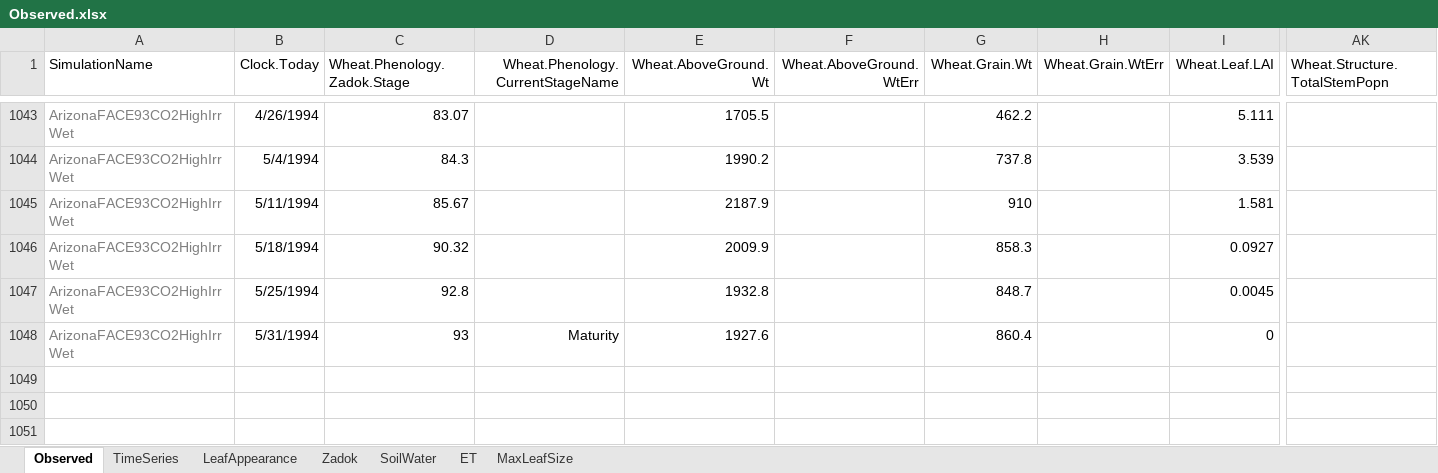
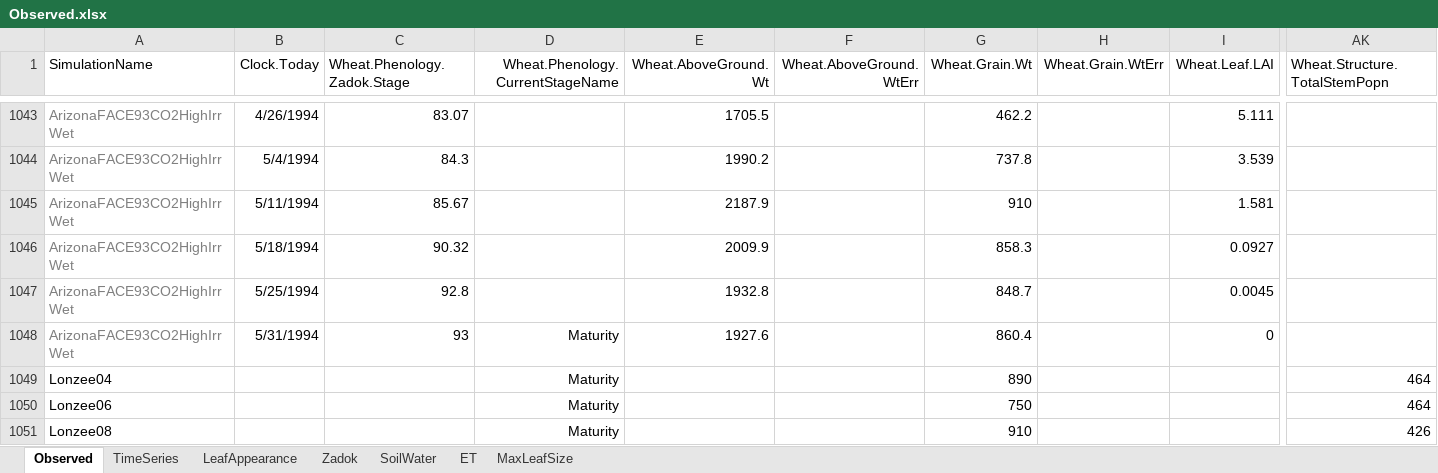
Before and after one commit to APSIMInitiative/ApsimX, an Excel workbook: Prototypes/Wheat/Observed.xlsx, sheet Observed, drawn as a sheet; only a part is shown, gaps mark what is left out; values as stored, in another font and other column widths than the file's, no borders; rows hold the shown columns only; the diff names each change by its address in the sheet, - before the commit and + after, or states it on an @@ line.

```diff
--- a/Prototypes/Wheat/Observed.xlsx (sheet Observed)
+++ b/Prototypes/Wheat/Observed.xlsx (sheet Observed)
+row 1049: Lonzee04 |  |  | Maturity |  |  | 890 |  |  | 464
+row 1050: Lonzee06 |  |  | Maturity |  |  | 750 |  |  | 464
+row 1051: Lonzee08 |  |  | Maturity |  |  | 910 |  |  | 426
```
Also changed, not shown: sheet Zadok, 1 other file.
